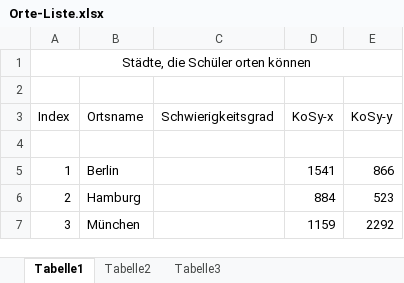
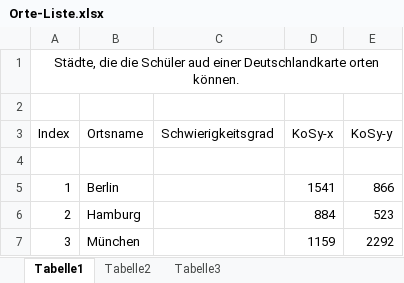
Before and after one commit to Informatik-13b/Erdkunde, an Excel workbook: Prgramm/OrtsKoordinaten/Orte-Liste.xlsx, sheet Tabelle1, drawn as a sheet; only a part is shown; values as stored, in another font and other column widths than the file's, no borders; the diff names each change by its address in the sheet, - before the commit and + after, or states it on an @@ line.

```diff
--- a/Prgramm/OrtsKoordinaten/Orte-Liste.xlsx (sheet Tabelle1)
+++ b/Prgramm/OrtsKoordinaten/Orte-Liste.xlsx (sheet Tabelle1)
-A1 (Index): Städte, die Schüler orten können
+A1 (Index): Städte, die die Schüler aud einer Deutschlandkarte orten können.
```
Also changed, not shown: 25 other files.
